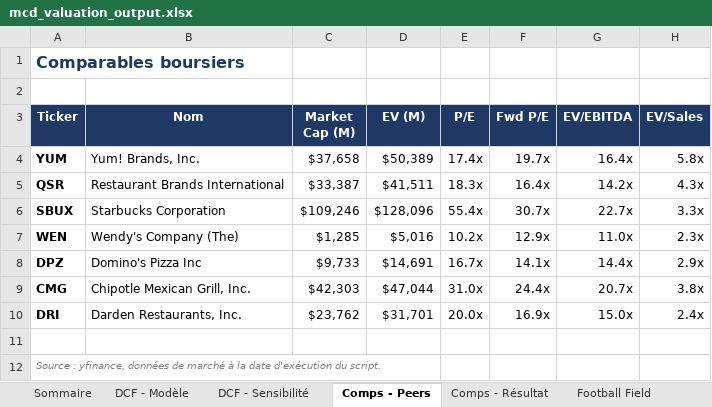
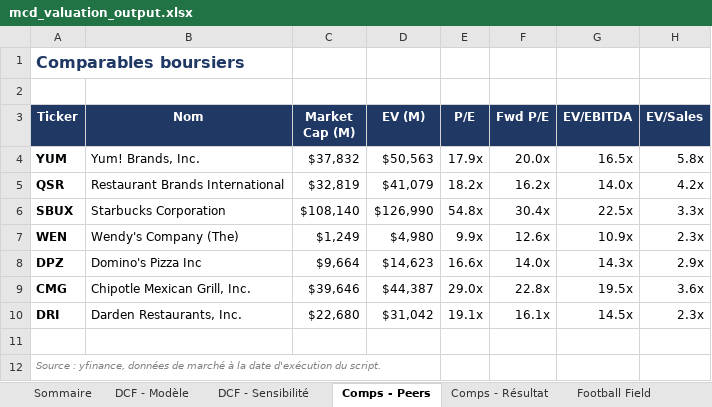
Before and after one commit to eddylaporte/dcf-valuation-toolkit, an Excel workbook: mcd_valuation_output.xlsx, sheet Comps - Peers, drawn as a sheet; values as stored, in another font and other column widths than the file's, no borders; the diff names each change by its address in the sheet, - before the commit and + after, or states it on an @@ line.

```diff
--- a/mcd_valuation_output.xlsx (sheet Comps - Peers)
+++ b/mcd_valuation_output.xlsx (sheet Comps - Peers)
-C4 (Market Cap (M)): $37,658
+C4 (Market Cap (M)): $37,832
-D4 (EV (M)): $50,389
+D4 (EV (M)): $50,563
-E4 (P/E): 17.4x
+E4 (P/E): 17.9x
-F4 (Fwd P/E): 19.7x
+F4 (Fwd P/E): 20.0x
-G4 (EV/EBITDA): 16.4x
+G4 (EV/EBITDA): 16.5x
-C5 (Market Cap (M)): $33,387
+C5 (Market Cap (M)): $32,819
-D5 (EV (M)): $41,511
+D5 (EV (M)): $41,079
-E5 (P/E): 18.3x
+E5 (P/E): 18.2x
-F5 (Fwd P/E): 16.4x
+F5 (Fwd P/E): 16.2x
-G5 (EV/EBITDA): 14.2x
+G5 (EV/EBITDA): 14.0x
-H5 (EV/Sales): 4.3x
+H5 (EV/Sales): 4.2x
-C6 (Market Cap (M)): $109,246
+C6 (Market Cap (M)): $108,140
-D6 (EV (M)): $128,096
+D6 (EV (M)): $126,990
-E6 (P/E): 55.4x
+E6 (P/E): 54.8x
-F6 (Fwd P/E): 30.7x
+F6 (Fwd P/E): 30.4x
-G6 (EV/EBITDA): 22.7x
+G6 (EV/EBITDA): 22.5x
-C7 (Market Cap (M)): $1,285
+C7 (Market Cap (M)): $1,249
-D7 (EV (M)): $5,016
+D7 (EV (M)): $4,980
-E7 (P/E): 10.2x
+E7 (P/E): 9.9x
-F7 (Fwd P/E): 12.9x
+F7 (Fwd P/E): 12.6x
-G7 (EV/EBITDA): 11.0x
+G7 (EV/EBITDA): 10.9x
-C8 (Market Cap (M)): $9,733
+C8 (Market Cap (M)): $9,664
-D8 (EV (M)): $14,691
+D8 (EV (M)): $14,623
-E8 (P/E): 16.7x
+E8 (P/E): 16.6x
-F8 (Fwd P/E): 14.1x
+F8 (Fwd P/E): 14.0x
-G8 (EV/EBITDA): 14.4x
+G8 (EV/EBITDA): 14.3x
-C9 (Market Cap (M)): $42,303
+C9 (Market Cap (M)): $39,646
-D9 (EV (M)): $47,044
+D9 (EV (M)): $44,387
-E9 (P/E): 31.0x
+E9 (P/E): 29.0x
-F9 (Fwd P/E): 24.4x
+F9 (Fwd P/E): 22.8x
-G9 (EV/EBITDA): 20.7x
+G9 (EV/EBITDA): 19.5x
-H9 (EV/Sales): 3.8x
+H9 (EV/Sales): 3.6x
-C10 (Market Cap (M)): $23,762
+C10 (Market Cap (M)): $22,680
-D10 (EV (M)): $31,701
+D10 (EV (M)): $31,042
-E10 (P/E): 20.0x
+E10 (P/E): 19.1x
-F10 (Fwd P/E): 16.9x
+F10 (Fwd P/E): 16.1x
-G10 (EV/EBITDA): 15.0x
+G10 (EV/EBITDA): 14.5x
-H10 (EV/Sales): 2.4x
+H10 (EV/Sales): 2.3x
```
Also changed, not shown: sheet DCF - Sensibilité, sheet DCF - Modèle, sheet Sommaire, sheet Football Field, sheet Comps - Résultat, charts or pictures, ko_valuation_output.xlsx, 12 other files.
